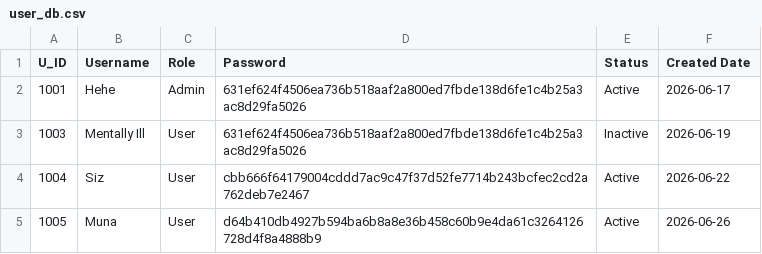
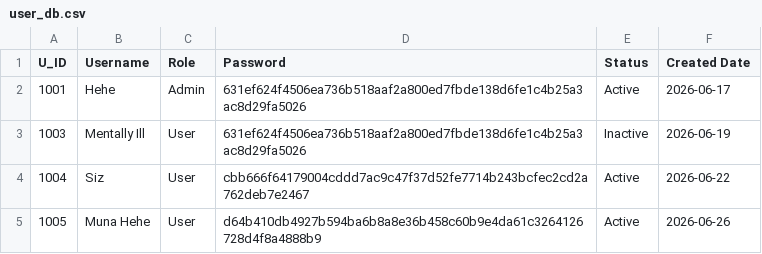
Before and after one commit to Michelle-Shrestha/SimplePythonProjects, a CSV file: LibraryManagement/LibM1/user_db.csv, drawn as a sheet.

```diff
--- a/LibraryManagement/LibM1/user_db.csv
+++ b/LibraryManagement/LibM1/user_db.csv
@@ -4,2 +4,2 @@ U_ID,Username,Role,Password,Status,Created Date
 1004,Siz,User,cbb666f64179004cddd7ac9c47f37d52fe7714b243bcfec2cd2a762deb7e2467,Active,2026-06-22
-1005,Muna,User,d64b410db4927b594ba6b8a8e36b458c60b9e4da61c3264126728d4f8a4888b9,Active,2026-06-26
+1005,Muna Hehe,User,d64b410db4927b594ba6b8a8e36b458c60b9e4da61c3264126728d4f8a4888b9,Active,2026-06-26
```
Also changed, not shown: LibraryManagement/LibM1/books.csv, 5 other files.
